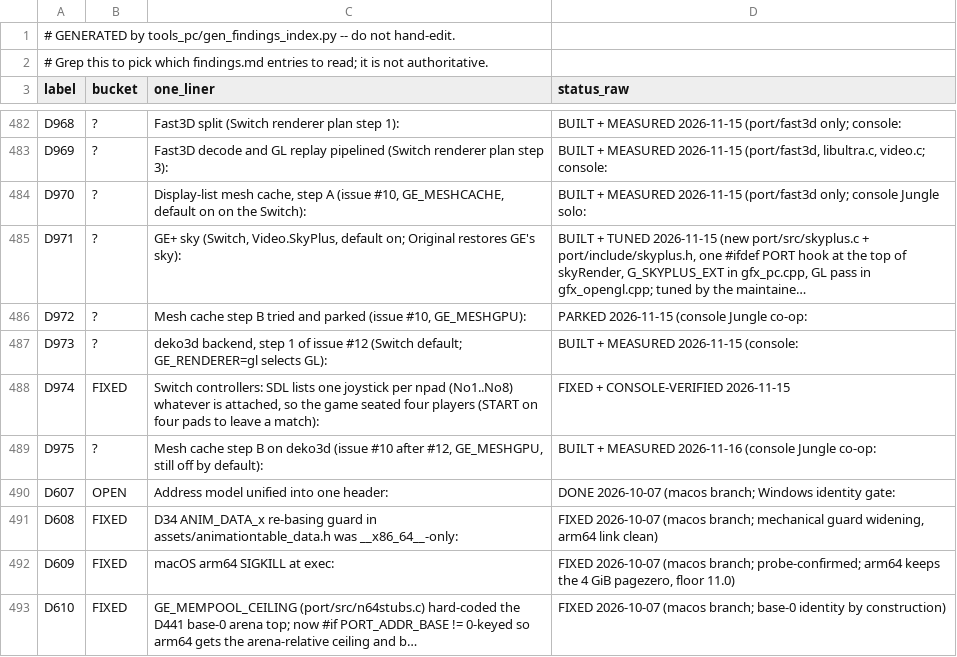
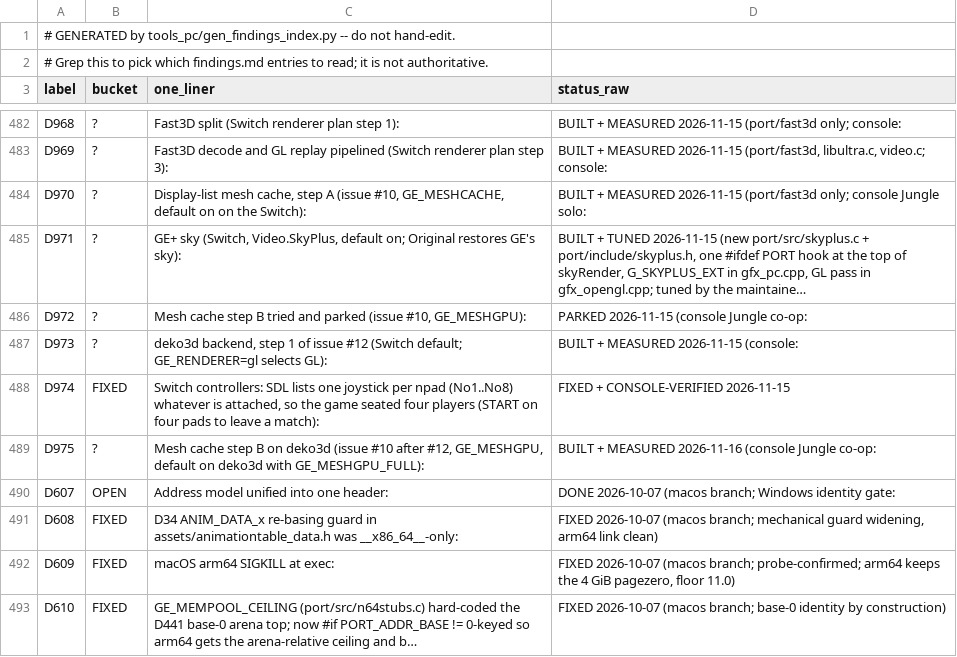
Before and after one commit to christphe/project-dam, a CSV file: docs/dev/findings-index.csv, drawn as a sheet; only a part is shown, gaps mark what is left out.

Commit message:
switch: mesh cache step B on by default on deko3d; live prop fog factor (D975)
GE_MESHGPU and GE_MESHGPU_FULL default on where the backend vets mesh
programs (deko3d); GL stays opt-in. The mesh twins now read the fog
factor of non-G_FOG geometry (props' G_RM_FOG_PRIM_A tint) from the live
fog colour alpha instead of the baked vertex value, which kept props
baked in deep fog fully tinted up close.

```diff
--- a/docs/dev/findings-index.csv
+++ b/docs/dev/findings-index.csv
@@ -488,3 +488,3 @@ D973,?,"deko3d backend, step 1 of issue #12 (Switch default; GE_RENDERER=gl sele
 D974,FIXED,"Switch controllers: SDL lists one joystick per npad (No1..No8) whatever is attached, so the game seated four players (START on four pads to leave a match):",FIXED + CONSOLE-VERIFIED 2026-11-15
-D975,?,"Mesh cache step B on deko3d (issue #10 after #12, GE_MESHGPU, still off by default):",BUILT + MEASURED 2026-11-16 (console Jungle co-op:
+D975,?,"Mesh cache step B on deko3d (issue #10 after #12, GE_MESHGPU, default on deko3d with GE_MESHGPU_FULL):",BUILT + MEASURED 2026-11-16 (console Jungle co-op:
 D607,OPEN,Address model unified into one header:,DONE 2026-10-07 (macos branch; Windows identity gate:
```
Also changed, not shown: 4 other files.
